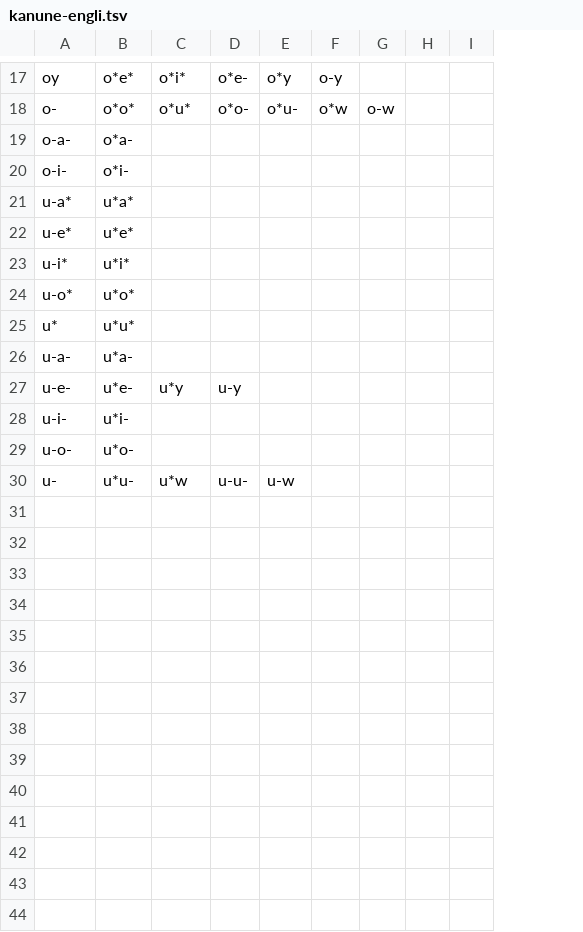
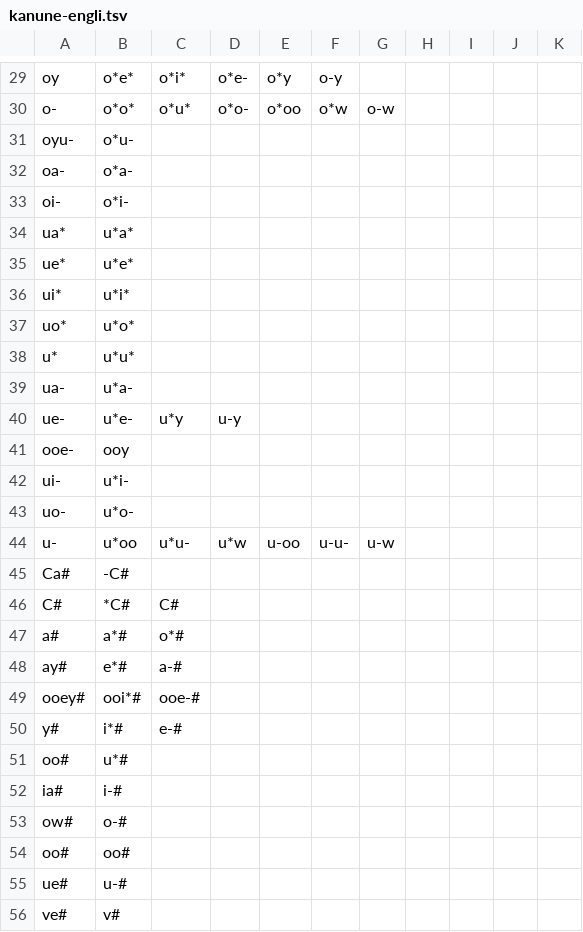
Before and after one commit to jkunimune/dunier, a TSV file: res/kanune-engli.tsv, drawn as a sheet; only a part is shown, gaps mark what is left out; addresses are those after the commit; the diff covers the shown part only; the diff names each change by its address in the sheet, - before the commit and + after, or states it on an @@ line.

```diff
--- a/res/kanune-engli.tsv
+++ b/res/kanune-engli.tsv
+column H, empty
+column I, empty
-E30: o*u-
+E30: o*oo
+row 31: oyu- | o*u-
-A32: o-a-
+A32: oa-
-A33: o-i-
+A33: oi-
-A34: u-a*
+A34: ua*
-A35: u-e*
+A35: ue*
-A36: u-i*
+A36: ui*
-A37: u-o*
+A37: uo*
-A39: u-a-
+A39: ua-
-A40: u-e-
+A40: ue-
+row 41: ooe- | ooy
-A42: u-i-
+A42: ui-
-A43: u-o-
+A43: uo-
-B44: u*u-
+B44: u*oo
-C44: u*w
+C44: u*u-
-D44: u-u-
+D44: u*w
-E44: u-w
+E44: u-oo
-F44: (empty)
+F44: u-u-
-G44: (empty)
+G44: u-w
+row 45: Ca# | -C#
+row 46: C# | *C# | C#
+row 47: a# | a*# | o*#
+row 48: ay# | e*# | a-#
+row 49: ooey# | ooi*# | ooe-#
+row 50: y# | i*# | e-#
+row 51: oo# | u*#
+row 52: ia# | i-#
+row 53: ow# | o-#
+row 54: oo# | oo#
+row 55: ue# | u-#
+row 56: ve# | v#
```
Also changed, not shown: 12 added rows and 15 edited cells elsewhere in this file, res/alphabet.tsv, 2 other files.
